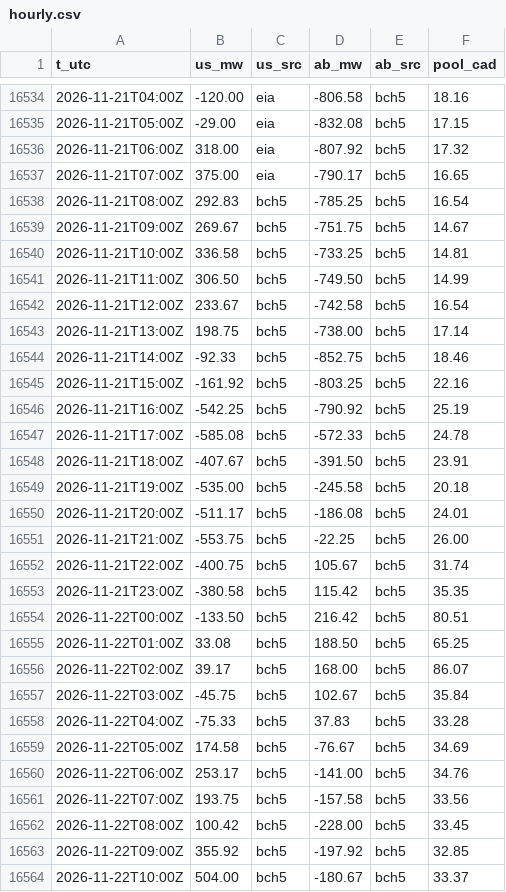
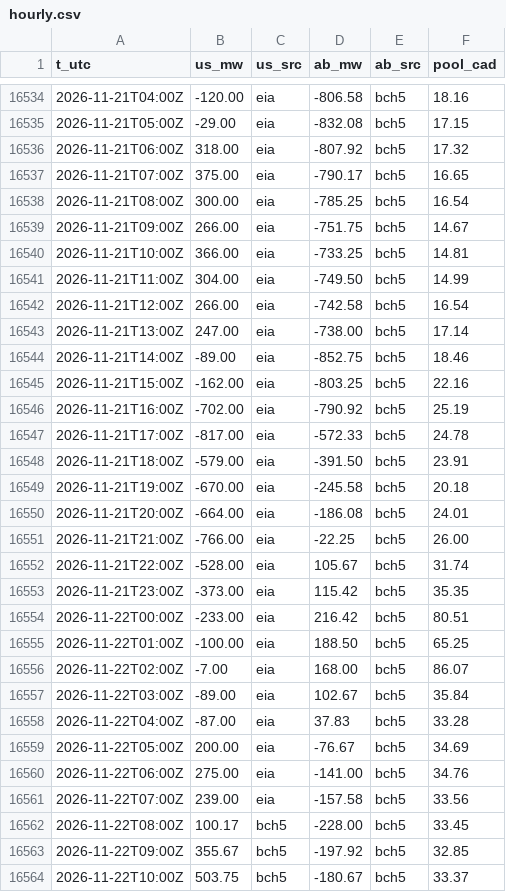
Before and after one commit to warrenboyle/bc-powerflow, a CSV file: docs/hourly.csv, drawn as a sheet; only a part is shown, gaps mark what is left out; the diff covers the shown part only.

```diff
--- a/docs/hourly.csv
+++ b/docs/hourly.csv
@@ -16537,28 +16537,28 @@ t_utc,us_mw,us_src,ab_mw,ab_src,pool_cad
 2026-11-21T07:00Z,375.00,eia,-790.17,bch5,16.65
-2026-11-21T08:00Z,292.83,bch5,-785.25,bch5,16.54
-2026-11-21T09:00Z,269.67,bch5,-751.75,bch5,14.67
-2026-11-21T10:00Z,336.58,bch5,-733.25,bch5,14.81
-2026-11-21T11:00Z,306.50,bch5,-749.50,bch5,14.99
-2026-11-21T12:00Z,233.67,bch5,-742.58,bch5,16.54
-2026-11-21T13:00Z,198.75,bch5,-738.00,bch5,17.14
-2026-11-21T14:00Z,-92.33,bch5,-852.75,bch5,18.46
-2026-11-21T15:00Z,-161.92,bch5,-803.25,bch5,22.16
-2026-11-21T16:00Z,-542.25,bch5,-790.92,bch5,25.19
-2026-11-21T17:00Z,-585.08,bch5,-572.33,bch5,24.78
-2026-11-21T18:00Z,-407.67,bch5,-391.50,bch5,23.91
-2026-11-21T19:00Z,-535.00,bch5,-245.58,bch5,20.18
-2026-11-21T20:00Z,-511.17,bch5,-186.08,bch5,24.01
-2026-11-21T21:00Z,-553.75,bch5,-22.25,bch5,26.00
-2026-11-21T22:00Z,-400.75,bch5,105.67,bch5,31.74
-2026-11-21T23:00Z,-380.58,bch5,115.42,bch5,35.35
-2026-11-22T00:00Z,-133.50,bch5,216.42,bch5,80.51
-2026-11-22T01:00Z,33.08,bch5,188.50,bch5,65.25
-2026-11-22T02:00Z,39.17,bch5,168.00,bch5,86.07
-2026-11-22T03:00Z,-45.75,bch5,102.67,bch5,35.84
-2026-11-22T04:00Z,-75.33,bch5,37.83,bch5,33.28
-2026-11-22T05:00Z,174.58,bch5,-76.67,bch5,34.69
-2026-11-22T06:00Z,253.17,bch5,-141.00,bch5,34.76
-2026-11-22T07:00Z,193.75,bch5,-157.58,bch5,33.56
-2026-11-22T08:00Z,100.42,bch5,-228.00,bch5,33.45
-2026-11-22T09:00Z,355.92,bch5,-197.92,bch5,32.85
-2026-11-22T10:00Z,504.00,bch5,-180.67,bch5,33.37
+2026-11-21T08:00Z,300.00,eia,-785.25,bch5,16.54
+2026-11-21T09:00Z,266.00,eia,-751.75,bch5,14.67
+2026-11-21T10:00Z,366.00,eia,-733.25,bch5,14.81
+2026-11-21T11:00Z,304.00,eia,-749.50,bch5,14.99
+2026-11-21T12:00Z,266.00,eia,-742.58,bch5,16.54
+2026-11-21T13:00Z,247.00,eia,-738.00,bch5,17.14
+2026-11-21T14:00Z,-89.00,eia,-852.75,bch5,18.46
+2026-11-21T15:00Z,-162.00,eia,-803.25,bch5,22.16
+2026-11-21T16:00Z,-702.00,eia,-790.92,bch5,25.19
+2026-11-21T17:00Z,-817.00,eia,-572.33,bch5,24.78
+2026-11-21T18:00Z,-579.00,eia,-391.50,bch5,23.91
+2026-11-21T19:00Z,-670.00,eia,-245.58,bch5,20.18
+2026-11-21T20:00Z,-664.00,eia,-186.08,bch5,24.01
+2026-11-21T21:00Z,-766.00,eia,-22.25,bch5,26.00
+2026-11-21T22:00Z,-528.00,eia,105.67,bch5,31.74
+2026-11-21T23:00Z,-373.00,eia,115.42,bch5,35.35
+2026-11-22T00:00Z,-233.00,eia,216.42,bch5,80.51
+2026-11-22T01:00Z,-100.00,eia,188.50,bch5,65.25
+2026-11-22T02:00Z,-7.00,eia,168.00,bch5,86.07
+2026-11-22T03:00Z,-89.00,eia,102.67,bch5,35.84
+2026-11-22T04:00Z,-87.00,eia,37.83,bch5,33.28
+2026-11-22T05:00Z,200.00,eia,-76.67,bch5,34.69
+2026-11-22T06:00Z,275.00,eia,-141.00,bch5,34.76
+2026-11-22T07:00Z,239.00,eia,-157.58,bch5,33.56
+2026-11-22T08:00Z,100.17,bch5,-228.00,bch5,33.45
+2026-11-22T09:00Z,355.67,bch5,-197.92,bch5,32.85
+2026-11-22T10:00Z,503.75,bch5,-180.67,bch5,33.37
```
Also changed, not shown: 11 added rows and 24 edited cells elsewhere in this file, docs/bc_temps.csv, docs/daily_prices.csv, 6 other files.
